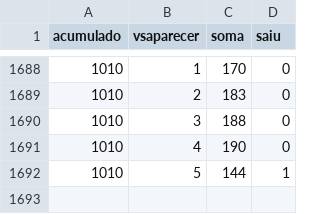
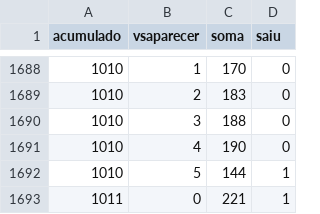
Before and after one commit to alvictal/ml-examples, a CSV file: 12.csv, drawn as a sheet; only a part is shown, gaps mark what is left out.

```diff
--- a/12.csv
+++ b/12.csv
@@ -1692 +1692,2 @@ acumulado,vsaparecer,soma,saiu
 1010,5,144,1
+1011,0,221,1
```
Also changed, not shown: 1.csv, 10.csv, 26 other files.
